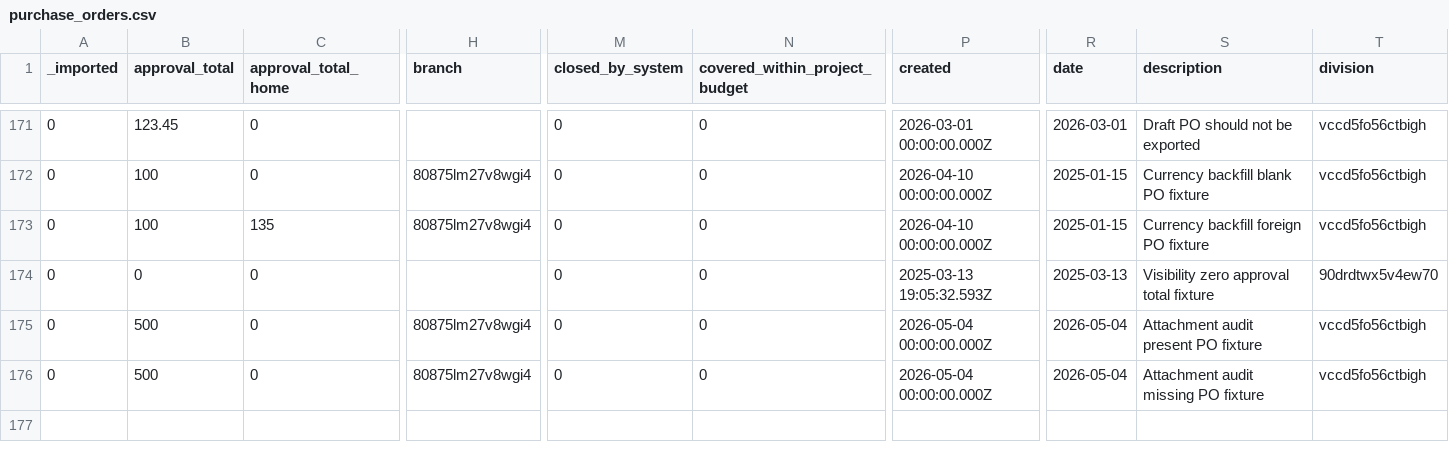
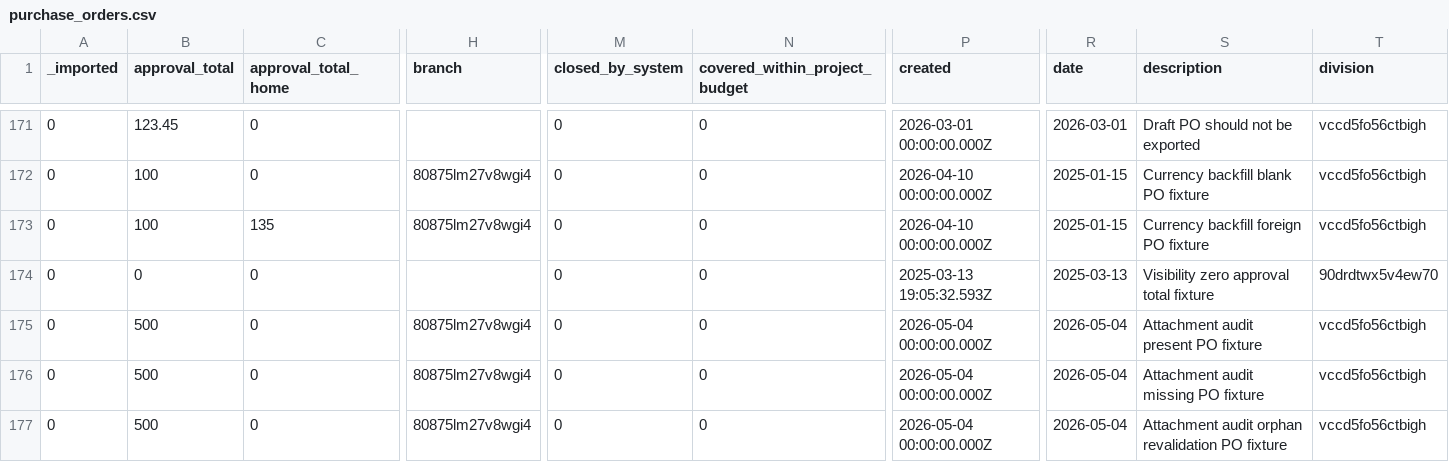
Before and after one commit to stamler/tybalt_turbo, a CSV file: app/test_seed_data/data/purchase_orders.csv, drawn as a sheet; only a part is shown, gaps mark what is left out; rows hold the shown columns only; the diff names each change by its address in the sheet, - before the commit and + after, or states it on an @@ line.

Commit message:
Add attachment audit orphan cleanup
Add an admin-only delete-orphans action to the Attachment Audit flow. The cleanup uses the cached orphan report as its candidate list, revalidates each storage path against current records before deleting, skips files that are now referenced, reports per-file outcomes, and refreshes the cached audit after cleanup.

Rename the orphan CSV path-derived record column to record_id_from_path, add the red confirmed delete action to the audit UI, and expand fixture-backed tests around admin access, active-run conflicts, actual orphan deletion, already-missing files, referenced-file preservation, and stale cached orphan rows that become referenced before cleanup.

```diff
--- a/app/test_seed_data/data/purchase_orders.csv
+++ b/app/test_seed_data/data/purchase_orders.csv
+row 177: 0 | 500 | 0 | 80875lm27v8wgi4 | 0 | 0 | 2026-05-04 00:00:00.000Z | 2026-05-04 | Attachment audit orphan revalidation PO fixture | vccd5fo56ctbigh
```
Also changed, not shown: 5 other files.
